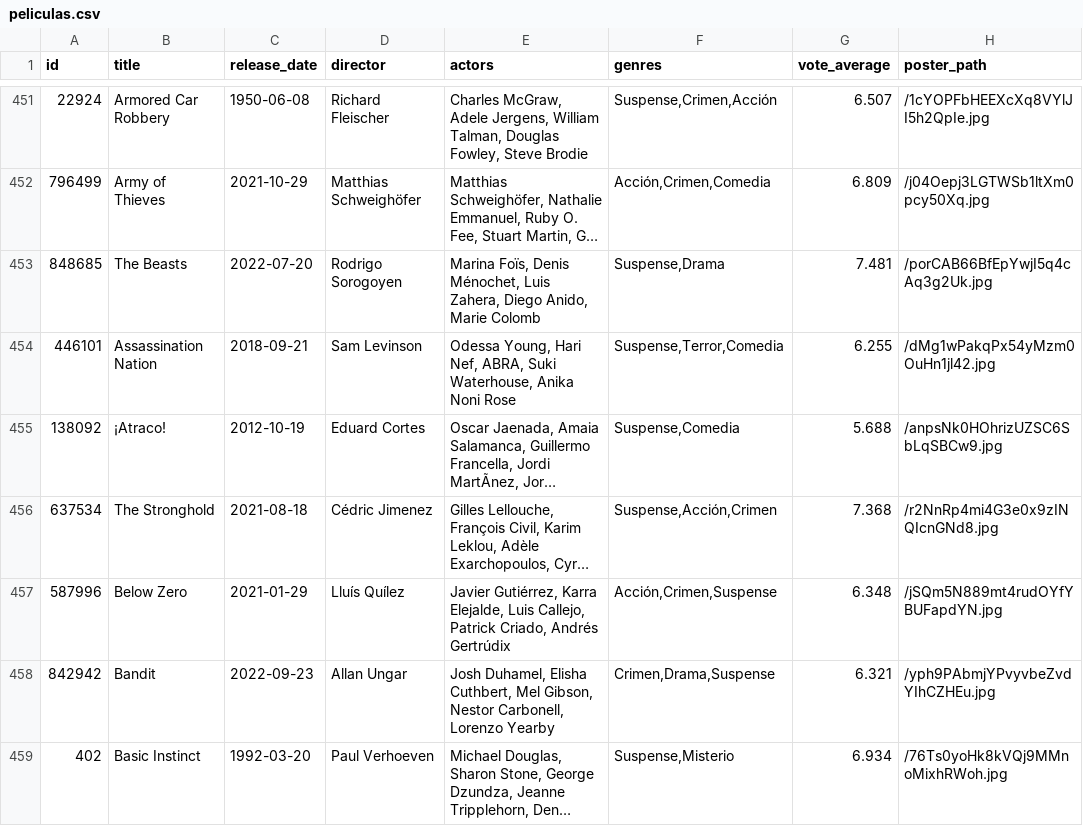
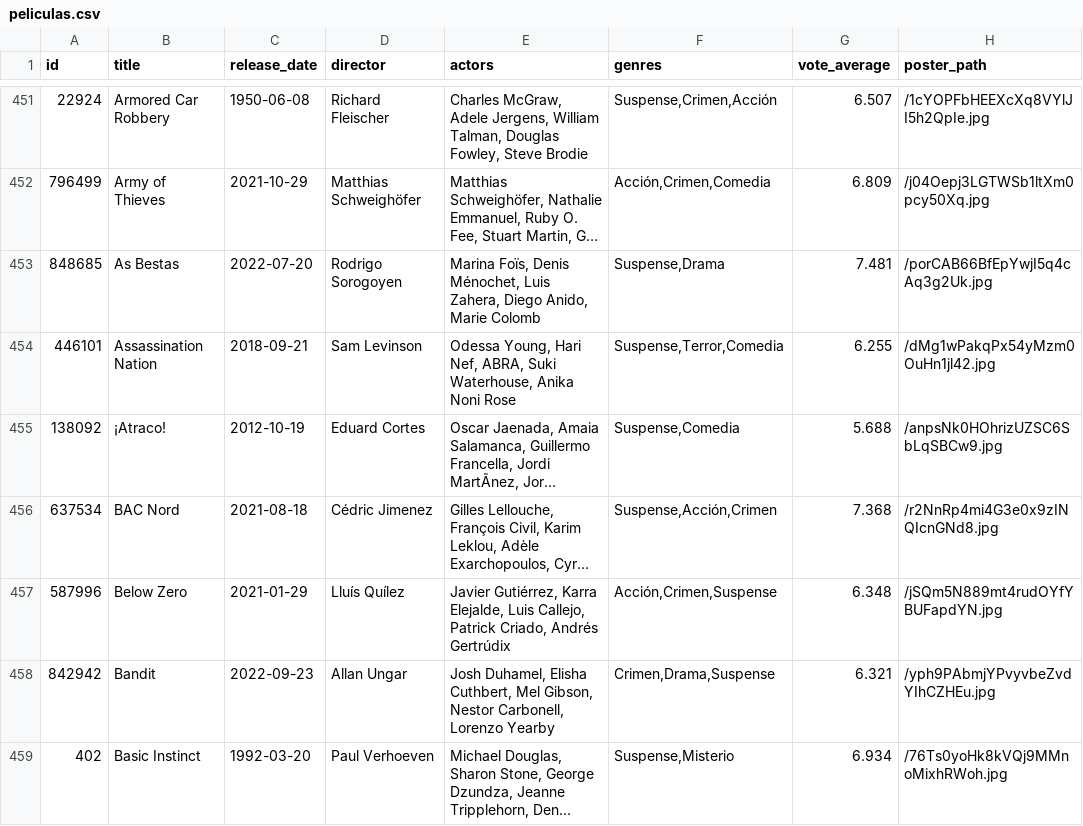
Before and after one commit to Tricolor3D/MiListaDePeliculas, a CSV file: data/peliculas.csv, drawn as a sheet; only a part is shown, gaps mark what is left out; long unchanged cells end in …; the diff names each change by its address in the sheet, - before the commit and + after, or states it on an @@ line.

Commit message:
Update peliculas.csv

```diff
--- a/data/peliculas.csv
+++ b/data/peliculas.csv
-B453 (title): The Beasts
+B453 (title): As Bestas
-B456 (title): The Stronghold
+B456 (title): BAC Nord
```
